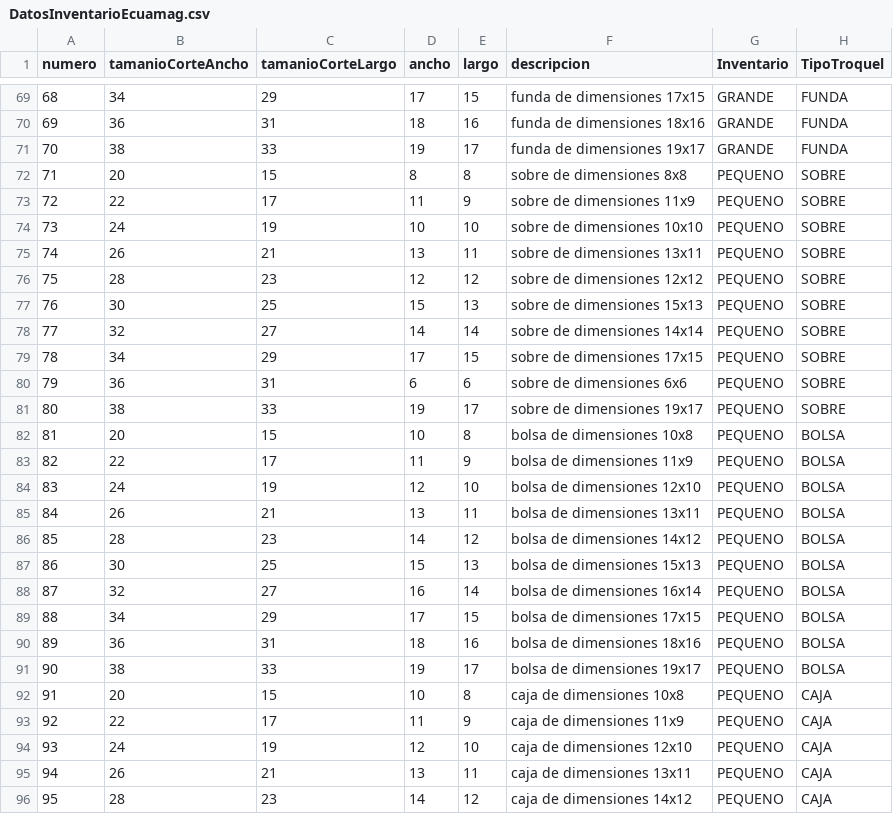
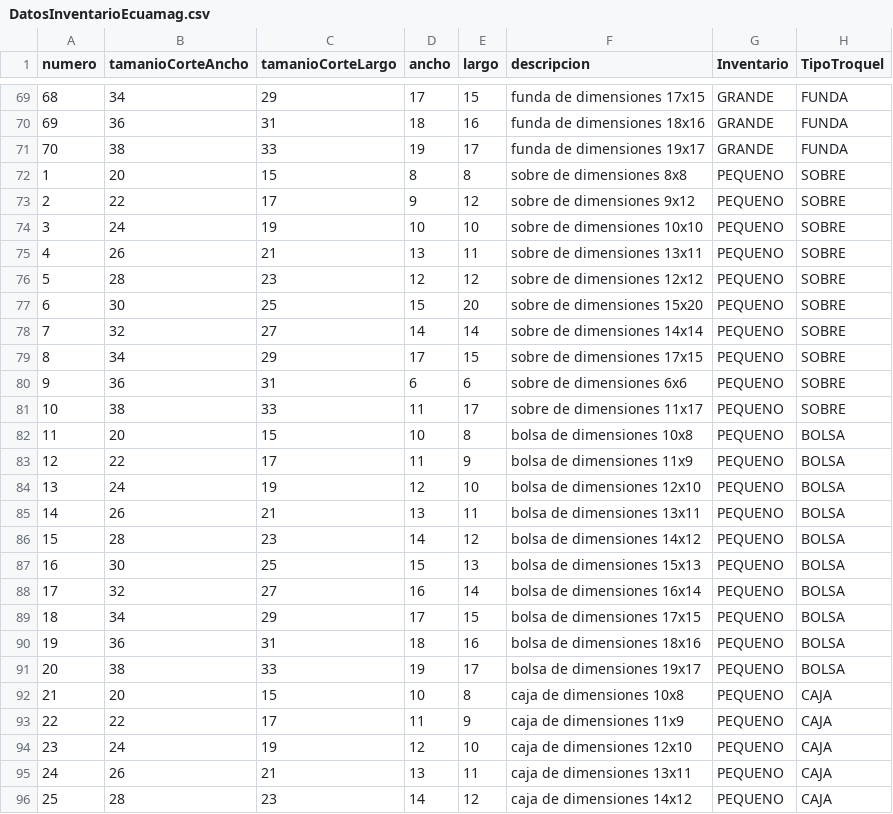
Before and after one commit to decasagallo/InventarioDigital, a CSV file: src/main/resources/data/DatosInventarioEcuamag.csv, drawn as a sheet; only a part is shown, gaps mark what is left out; the diff covers the shown part only; the diff names each change by its address in the sheet, - before the commit and + after, or states it on an @@ line.

Commit message:
Actualización de filtros y visibilidad de los nuevos inventarios

```diff
--- a/src/main/resources/data/DatosInventarioEcuamag.csv
+++ b/src/main/resources/data/DatosInventarioEcuamag.csv
-A72 (numero): 71
+A72 (numero): 1
-A73 (numero): 72
+A73 (numero): 2
-D73 (ancho): 11
+D73 (ancho): 9
-E73 (largo): 9
+E73 (largo): 12
-F73 (descripcion): sobre de dimensiones 11x9
+F73 (descripcion): sobre de dimensiones 9x12
-A74 (numero): 73
+A74 (numero): 3
-A75 (numero): 74
+A75 (numero): 4
-A76 (numero): 75
+A76 (numero): 5
-A77 (numero): 76
+A77 (numero): 6
-E77 (largo): 13
+E77 (largo): 20
-F77 (descripcion): sobre de dimensiones 15x13
+F77 (descripcion): sobre de dimensiones 15x20
-A78 (numero): 77
+A78 (numero): 7
-A79 (numero): 78
+A79 (numero): 8
-A80 (numero): 79
+A80 (numero): 9
-A81 (numero): 80
+A81 (numero): 10
-D81 (ancho): 19
+D81 (ancho): 11
-F81 (descripcion): sobre de dimensiones 19x17
+F81 (descripcion): sobre de dimensiones 11x17
-A82 (numero): 81
+A82 (numero): 11
-A83 (numero): 82
+A83 (numero): 12
-A84 (numero): 83
+A84 (numero): 13
-A85 (numero): 84
+A85 (numero): 14
-A86 (numero): 85
+A86 (numero): 15
-A87 (numero): 86
+A87 (numero): 16
-A88 (numero): 87
+A88 (numero): 17
-A89 (numero): 88
+A89 (numero): 18
-A90 (numero): 89
+A90 (numero): 19
-A91 (numero): 90
+A91 (numero): 20
-A92 (numero): 91
+A92 (numero): 21
-A93 (numero): 92
+A93 (numero): 22
-A94 (numero): 93
+A94 (numero): 23
-A95 (numero): 94
+A95 (numero): 24
-A96 (numero): 95
+A96 (numero): 25
```
Also changed, not shown: 48 edited cells elsewhere in this file, 6 other files.
